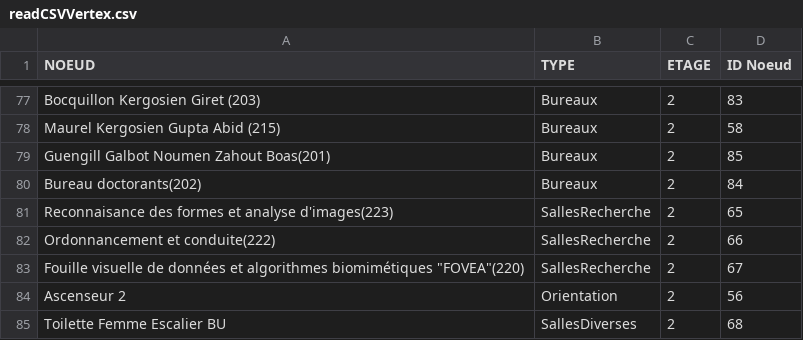
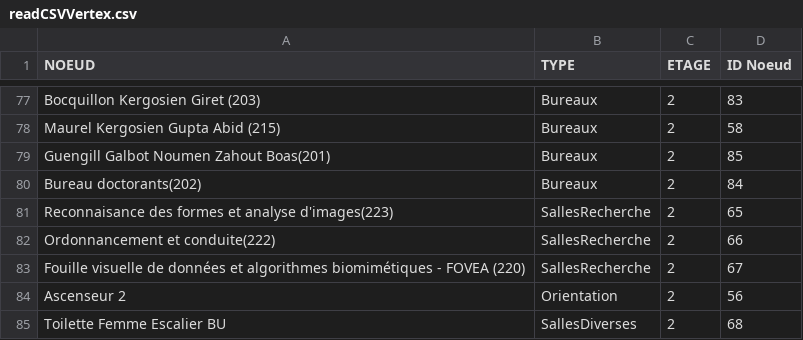
Before and after one commit to JeremyBouchard/BienvenueAuDi, a CSV file: readCSVVertex.csv, drawn as a sheet; only a part is shown, gaps mark what is left out; the diff names each change by its address in the sheet, - before the commit and + after, or states it on an @@ line.

```diff
--- a/readCSVVertex.csv
+++ b/readCSVVertex.csv
-A83 (NOEUD): …algorithmes biomimétiques "FOVEA"(220)
+A83 (NOEUD): …algorithmes biomimétiques - FOVEA (220)
```
Also changed, not shown: readCSVDirection.csv, readCSVPas.csv, 6 other files.
